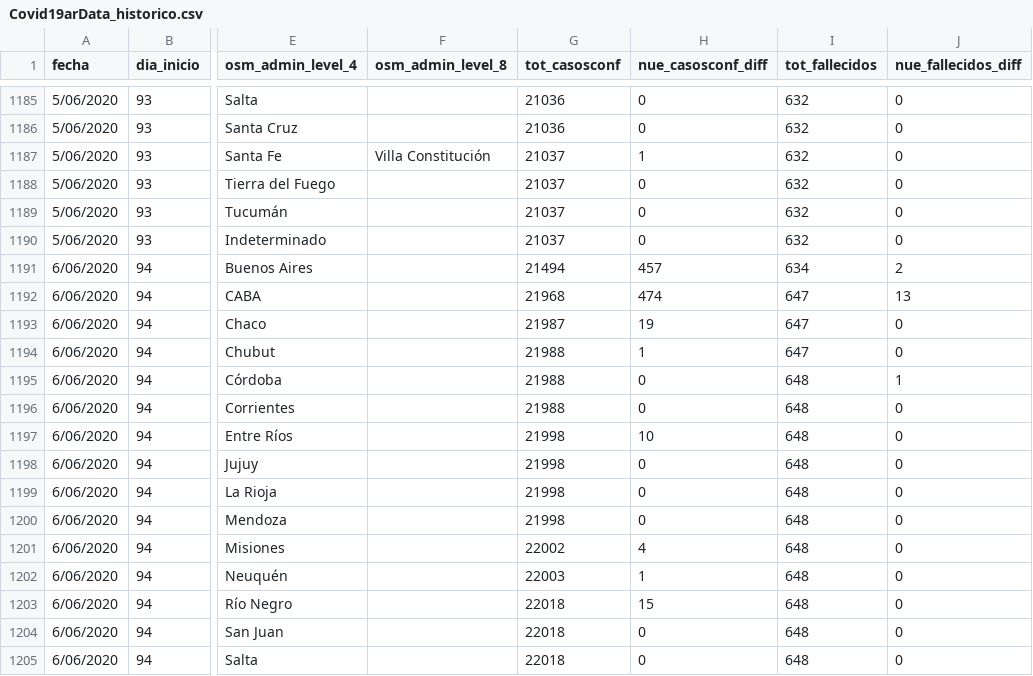
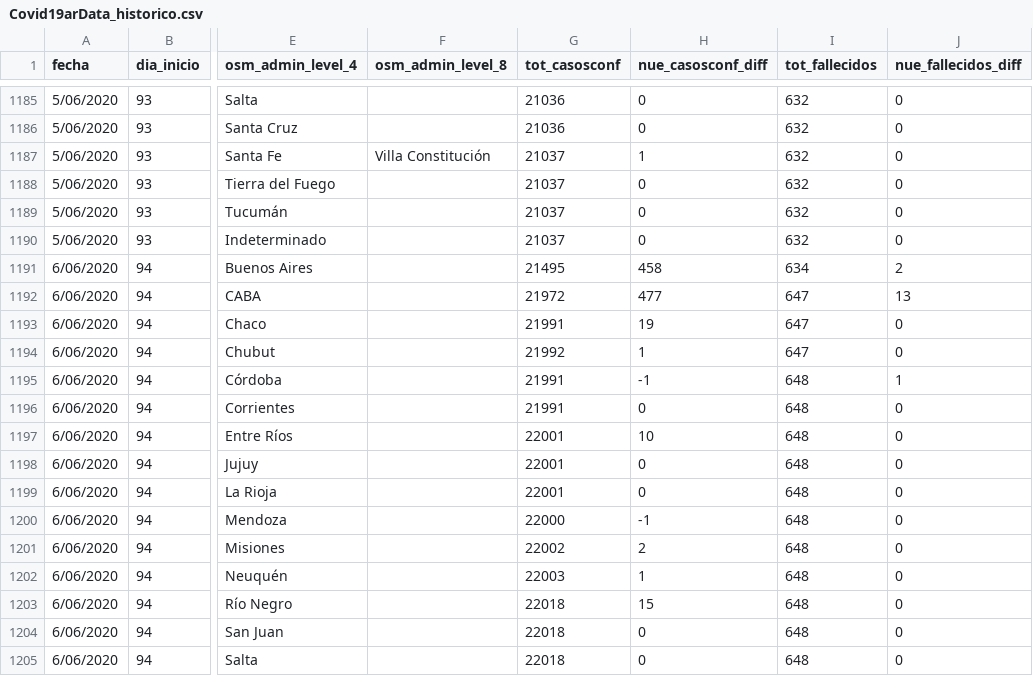
Before and after one commit to sergiovillordo/covid19_spread, a CSV file: data/argentina/Covid19arData_historico.csv, drawn as a sheet; only a part is shown, gaps mark what is left out; the diff covers the shown part only; the diff names each change by its address in the sheet, - before the commit and + after, or states it on an @@ line.

```diff
--- a/data/argentina/Covid19arData_historico.csv
+++ b/data/argentina/Covid19arData_historico.csv
-G1191 (tot_casosconf): 21494
+G1191 (tot_casosconf): 21495
-H1191 (nue_casosconf_diff): 457
+H1191 (nue_casosconf_diff): 458
-G1192 (tot_casosconf): 21968
+G1192 (tot_casosconf): 21972
-H1192 (nue_casosconf_diff): 474
+H1192 (nue_casosconf_diff): 477
-G1193 (tot_casosconf): 21987
+G1193 (tot_casosconf): 21991
-G1194 (tot_casosconf): 21988
+G1194 (tot_casosconf): 21992
-G1195:G1196 (tot_casosconf): 21988
+G1195:G1196 (tot_casosconf): 21991
-H1195 (nue_casosconf_diff): 0
+H1195 (nue_casosconf_diff): -1
-G1197:G1199 (tot_casosconf): 21998
+G1197:G1199 (tot_casosconf): 22001
-G1200 (tot_casosconf): 21998
+G1200 (tot_casosconf): 22000
-H1200 (nue_casosconf_diff): 0
+H1200 (nue_casosconf_diff): -1
-H1201 (nue_casosconf_diff): 4
+H1201 (nue_casosconf_diff): 2
```
Also changed, not shown: 20 added rows elsewhere in this file, 1 other file.
